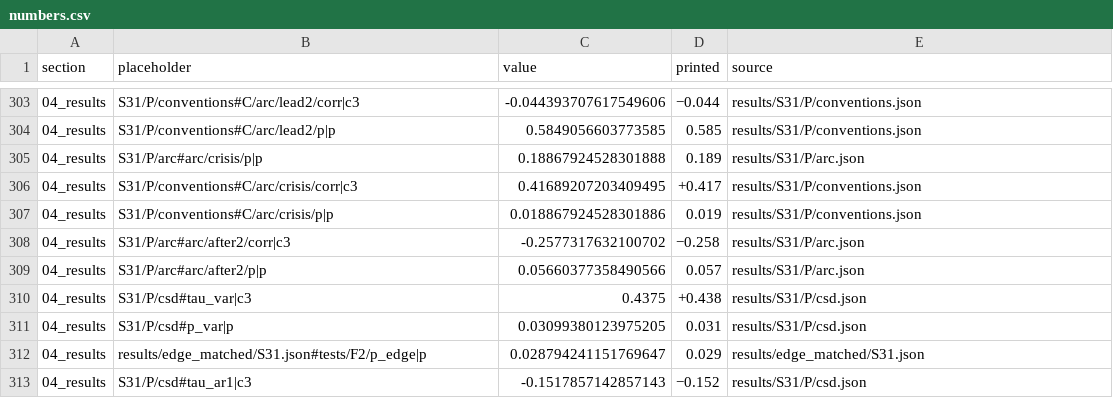
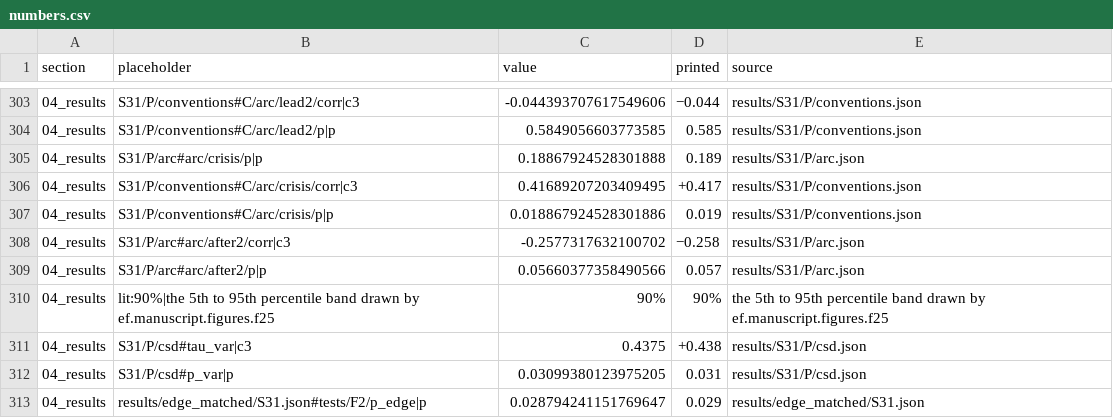
Before and after one commit to fxcl1618033/economic-fibrillation, a CSV file: paper1/manuscript/numbers.csv, drawn as a sheet; only a part is shown, gaps mark what is left out; the shorter side is filled out with more unchanged rows.

```diff
--- a/paper1/manuscript/numbers.csv
+++ b/paper1/manuscript/numbers.csv
@@ -309,2 +309,3 @@ section,placeholder,value,printed,source
 04_results,S31/P/arc#arc/after2/p|p,0.05660377358490566,0.057,results/S31/P/arc.json
+04_results,lit:90%|the 5th to 95th percentile band drawn by ef.manuscript.figures.f25,90%,90%,the 5th to 95th percentile band drawn by ef.manuscript.figures.f25
 04_results,S31/P/csd#tau_var|c3,0.4375,+0.438,results/S31/P/csd.json
```
Also changed, not shown: 46 other files.
